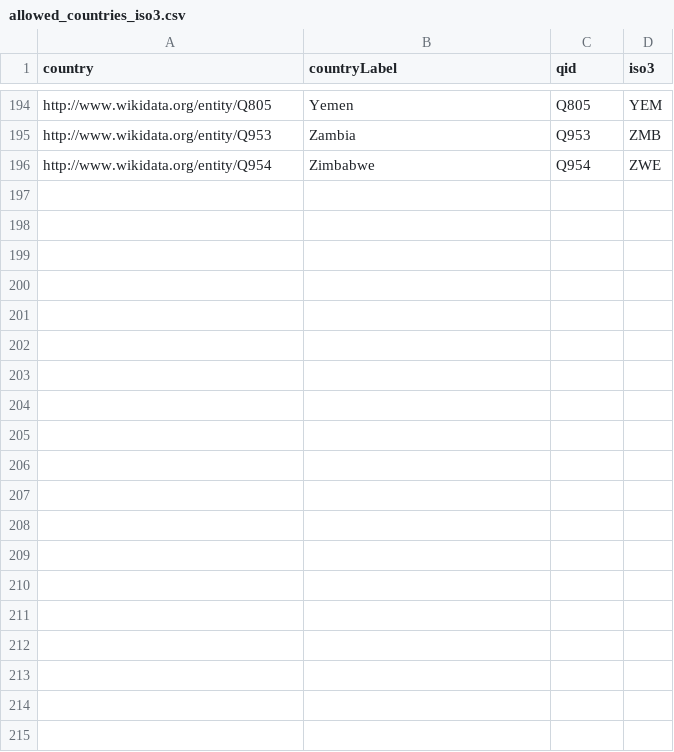
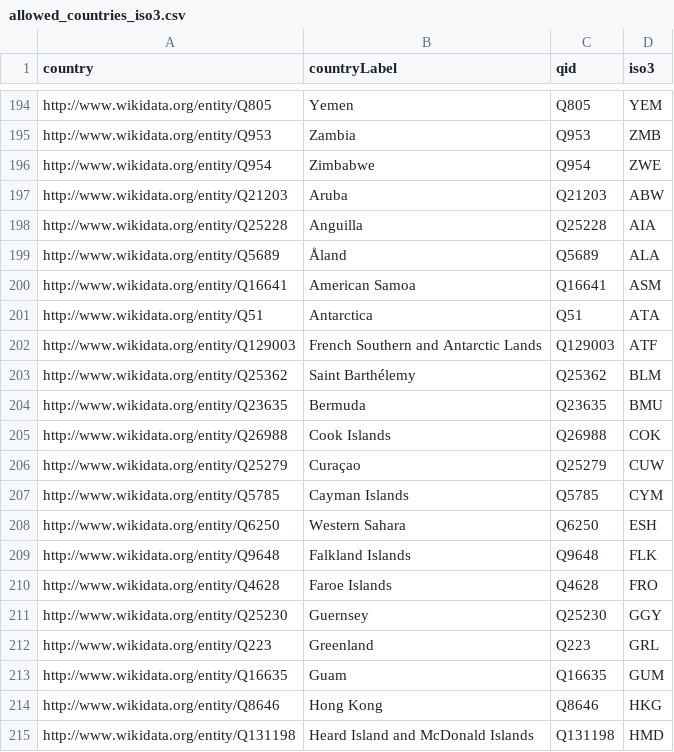
Before and after one commit to AyshaTolefat/Wiki-dashboard, a CSV file: data/allowed_countries_iso3.csv, drawn as a sheet; only a part is shown, gaps mark what is left out; the diff covers the shown part only; the diff names each change by its address in the sheet, - before the commit and + after, or states it on an @@ line.

```diff
--- a/data/allowed_countries_iso3.csv
+++ b/data/allowed_countries_iso3.csv
+row 197: http://www.wikidata.org/entity/Q21203 | Aruba | Q21203 | ABW
+row 198: http://www.wikidata.org/entity/Q25228 | Anguilla | Q25228 | AIA
+row 199: http://www.wikidata.org/entity/Q5689 | Åland | Q5689 | ALA
+row 200: http://www.wikidata.org/entity/Q16641 | American Samoa | Q16641 | ASM
+row 201: http://www.wikidata.org/entity/Q51 | Antarctica | Q51 | ATA
+row 202: http://www.wikidata.org/entity/Q129003 | French Southern and Antarctic Lands | Q129003 | ATF
+row 203: http://www.wikidata.org/entity/Q25362 | Saint Barthélemy | Q25362 | BLM
+row 204: http://www.wikidata.org/entity/Q23635 | Bermuda | Q23635 | BMU
+row 205: http://www.wikidata.org/entity/Q26988 | Cook Islands | Q26988 | COK
+row 206: http://www.wikidata.org/entity/Q25279 | Curaçao | Q25279 | CUW
+row 207: http://www.wikidata.org/entity/Q5785 | Cayman Islands | Q5785 | CYM
+row 208: http://www.wikidata.org/entity/Q6250 | Western Sahara | Q6250 | ESH
+row 209: http://www.wikidata.org/entity/Q9648 | Falkland Islands | Q9648 | FLK
+row 210: http://www.wikidata.org/entity/Q4628 | Faroe Islands | Q4628 | FRO
+row 211: http://www.wikidata.org/entity/Q25230 | Guernsey | Q25230 | GGY
+row 212: http://www.wikidata.org/entity/Q223 | Greenland | Q223 | GRL
+row 213: http://www.wikidata.org/entity/Q16635 | Guam | Q16635 | GUM
+row 214: http://www.wikidata.org/entity/Q8646 | Hong Kong | Q8646 | HKG
+row 215: http://www.wikidata.org/entity/Q131198 | Heard Island and McDonald Islands | Q131198 | HMD
```
Also changed, not shown: 25 added rows elsewhere in this file, data/age_groups_by_country.csv, data/failed_countries_ethnic_group.csv, 43 other files.
